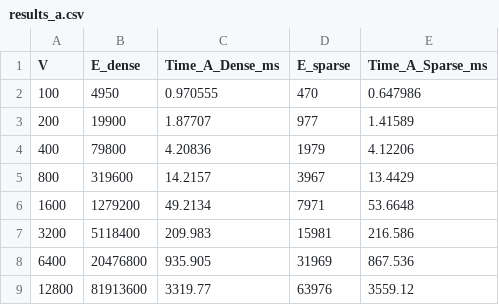
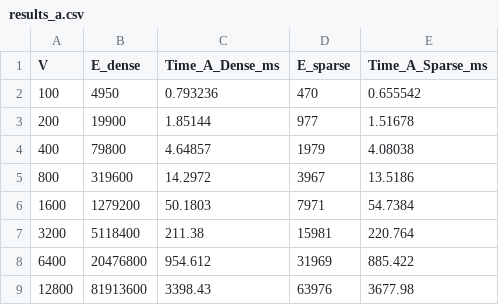
Before and after one commit to 985shen/SC2001, a CSV file: project_2/results_a.csv, drawn as a sheet.

```diff
--- a/project_2/results_a.csv
+++ b/project_2/results_a.csv
@@ -1,9 +1,9 @@
 V,E_dense,Time_A_Dense_ms,E_sparse,Time_A_Sparse_ms
-100,4950,0.970555,470,0.647986
-200,19900,1.87707,977,1.41589
-400,79800,4.20836,1979,4.12206
-800,319600,14.2157,3967,13.4429
-1600,1279200,49.2134,7971,53.6648
-3200,5118400,209.983,15981,216.586
-6400,20476800,935.905,31969,867.536
-12800,81913600,3319.77,63976,3559.12
+100,4950,0.793236,470,0.655542
+200,19900,1.85144,977,1.51678
+400,79800,4.64857,1979,4.08038
+800,319600,14.2972,3967,13.5186
+1600,1279200,50.1803,7971,54.7384
+3200,5118400,211.38,15981,220.764
+6400,20476800,954.612,31969,885.422
+12800,81913600,3398.43,63976,3677.98
```
Also changed, not shown: project_2/results_b.csv, 1 other file.
